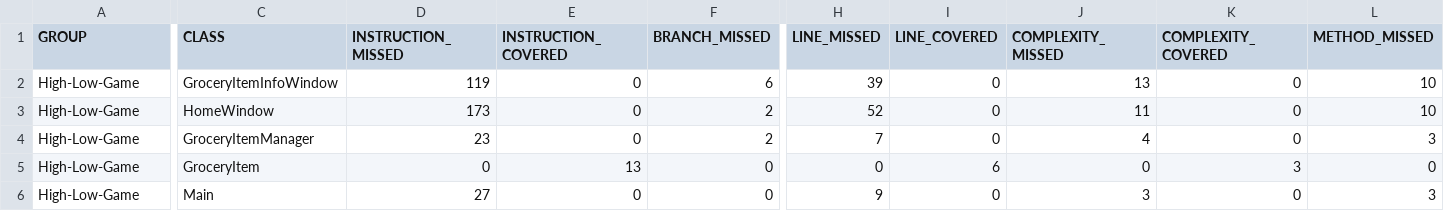
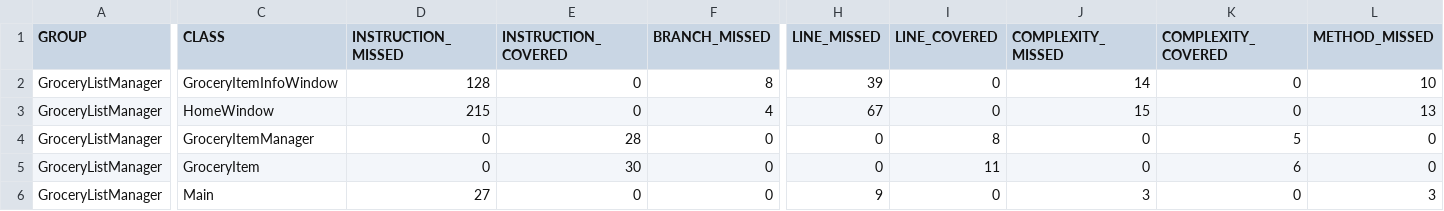
Before and after one commit to nj00076/NickJonassen-DevOps-Spring2025-Lab02, a CSV file: code/target/site/jacoco/jacoco.csv, drawn as a sheet; only a part is shown, gaps mark what is left out; the diff covers the shown part only; the diff names each change by its address in the sheet, - before the commit and + after, or states it on an @@ line.

```diff
--- a/code/target/site/jacoco/jacoco.csv
+++ b/code/target/site/jacoco/jacoco.csv
-A2:A6 (GROUP): High-Low-Game
+A2:A6 (GROUP): GroceryListManager
-D2 (INSTRUCTION_MISSED): 119
+D2 (INSTRUCTION_MISSED): 128
-F2 (BRANCH_MISSED): 6
+F2 (BRANCH_MISSED): 8
-J2 (COMPLEXITY_MISSED): 13
+J2 (COMPLEXITY_MISSED): 14
-D3 (INSTRUCTION_MISSED): 173
+D3 (INSTRUCTION_MISSED): 215
-F3 (BRANCH_MISSED): 2
+F3 (BRANCH_MISSED): 4
-H3 (LINE_MISSED): 52
+H3 (LINE_MISSED): 67
-J3 (COMPLEXITY_MISSED): 11
+J3 (COMPLEXITY_MISSED): 15
-L3 (METHOD_MISSED): 10
+L3 (METHOD_MISSED): 13
-D4 (INSTRUCTION_MISSED): 23
+D4 (INSTRUCTION_MISSED): 0
-E4 (INSTRUCTION_COVERED): 0
+E4 (INSTRUCTION_COVERED): 28
-F4 (BRANCH_MISSED): 2
+F4 (BRANCH_MISSED): 0
-H4 (LINE_MISSED): 7
+H4 (LINE_MISSED): 0
-I4 (LINE_COVERED): 0
+I4 (LINE_COVERED): 8
-J4 (COMPLEXITY_MISSED): 4
+J4 (COMPLEXITY_MISSED): 0
-K4 (COMPLEXITY_COVERED): 0
+K4 (COMPLEXITY_COVERED): 5
-L4 (METHOD_MISSED): 3
+L4 (METHOD_MISSED): 0
-E5 (INSTRUCTION_COVERED): 13
+E5 (INSTRUCTION_COVERED): 30
-I5 (LINE_COVERED): 6
+I5 (LINE_COVERED): 11
-K5 (COMPLEXITY_COVERED): 3
+K5 (COMPLEXITY_COVERED): 6
```
Also changed, not shown: 3 edited cells elsewhere in this file, 49 other files.
